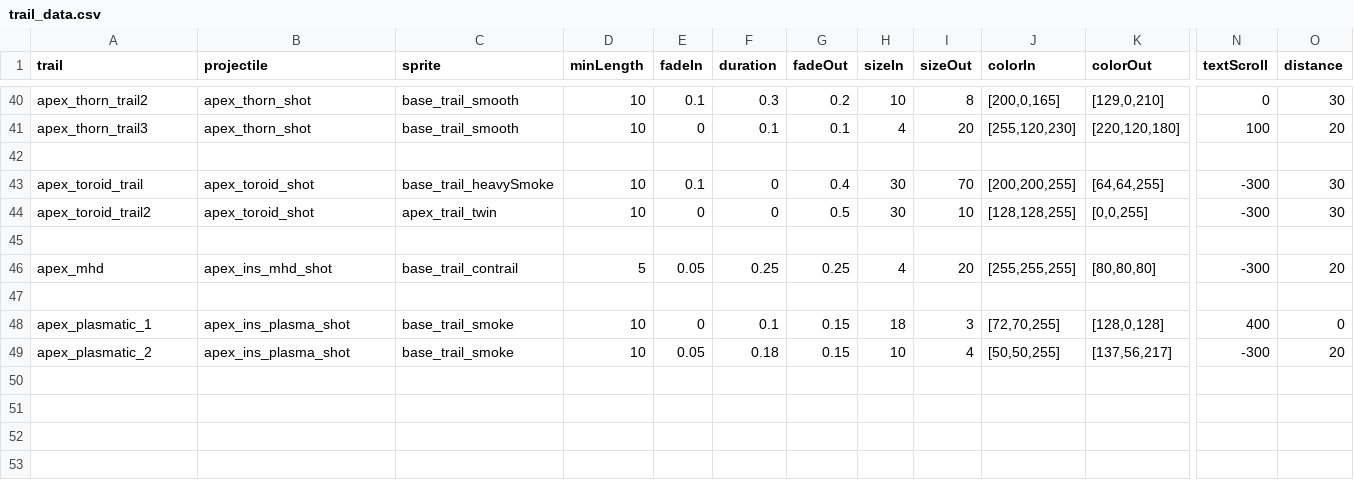
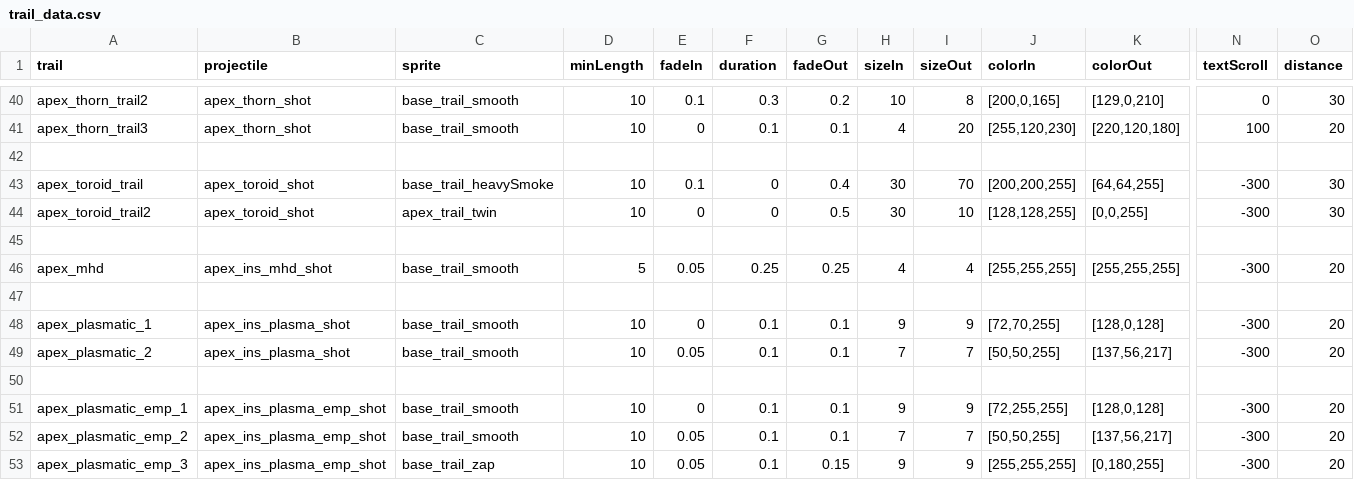
Before and after one commit to theDragn/ApexDesignCollective, a CSV file: data/trails/trail_data.csv, drawn as a sheet; only a part is shown, gaps mark what is left out; rows hold the shown columns only; the diff names each change by its address in the sheet, - before the commit and + after, or states it on an @@ line.

```diff
--- a/data/trails/trail_data.csv
+++ b/data/trails/trail_data.csv
-C46 (sprite): base_trail_contrail
+C46 (sprite): base_trail_smooth
-I46 (sizeOut): 20
+I46 (sizeOut): 4
-K46 (colorOut): [80,80,80]
+K46 (colorOut): [255,255,255]
-C48:C49 (sprite): base_trail_smoke
+C48:C49 (sprite): base_trail_smooth
-G48:G49 (fadeOut): 0.15
+G48:G49 (fadeOut): 0.1
-H48 (sizeIn): 18
+H48 (sizeIn): 9
-I48 (sizeOut): 3
+I48 (sizeOut): 9
-N48 (textScroll): 400
+N48 (textScroll): -300
-O48 (distance): 0
+O48 (distance): 20
-F49 (duration): 0.18
+F49 (duration): 0.1
-H49 (sizeIn): 10
+H49 (sizeIn): 7
-I49 (sizeOut): 4
+I49 (sizeOut): 7
+row 50: (empty)
+row 51: apex_plasmatic_emp_1 | apex_ins_plasma_emp_shot | base_trail_smooth | 10 | 0 | 0.1 | 0.1 | 9 | 9 | [72,255,255] | [128,0,128] | -300 | 20
+row 52: apex_plasmatic_emp_2 | apex_ins_plasma_emp_shot | base_trail_smooth | 10 | 0.05 | 0.1 | 0.1 | 7 | 7 | [50,50,255] | [137,56,217] | -300 | 20
+row 53: apex_plasmatic_emp_3 | apex_ins_plasma_emp_shot | base_trail_zap | 10 | 0.05 | 0.1 | 0.15 | 9 | 9 | [255,255,255] | [0,180,255] | -300 | 20
```
Also changed, not shown: data/hulls/ship_data.csv, data/strings/descriptions.csv, 46 other files.
